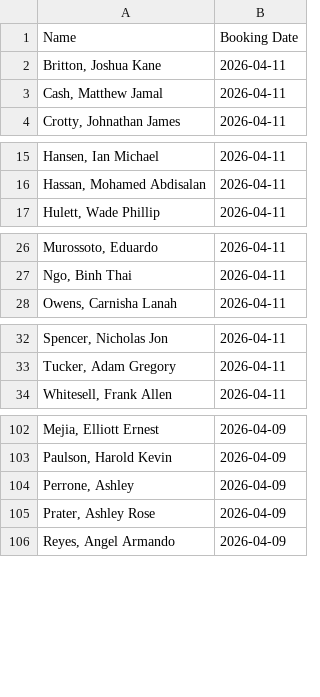
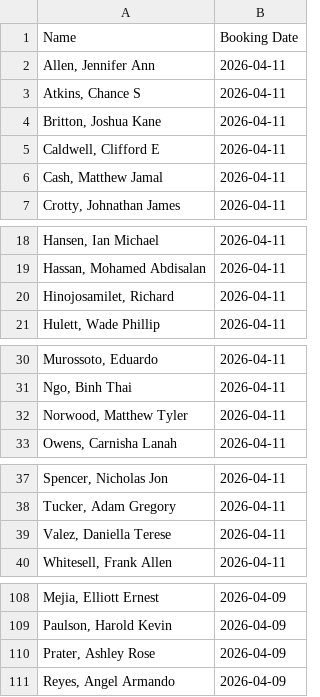
Before and after one commit to NguyenDa18/Portland-Jail-Data-Crawler, a CSV file: csvs/inmate_bookings.csv, drawn as a sheet; only a part is shown, gaps mark what is left out; removed rows and columns are numbered as before the commit, all else as after; the diff names each change by its address in the sheet, - before the commit and + after, or states it on an @@ line.

```diff
--- a/csvs/inmate_bookings.csv
+++ b/csvs/inmate_bookings.csv
+row 2: Allen, Jennifer Ann | 2026-04-11
+row 3: Atkins, Chance S | 2026-04-11
+row 5: Caldwell, Clifford E | 2026-04-11
+row 20: Hinojosamilet, Richard | 2026-04-11
+row 32: Norwood, Matthew Tyler | 2026-04-11
+row 39: Valez, Daniella Terese | 2026-04-11
-row 104: Perrone, Ashley | 2026-04-09
```
Also changed, not shown: csvs/inmate_charges.csv, csvs/inmate_details.csv.
